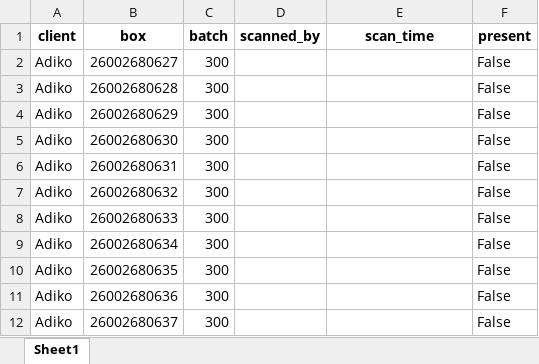
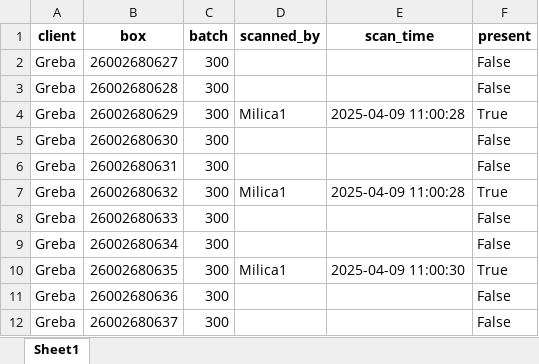
Before and after one commit to Ciglija/RW_Destroy, an Excel workbook: backend/reports/scanned_boxes_report.xlsx, sheet Sheet1, drawn as a sheet; values as stored, in another font and other column widths than the file's, no borders; the diff names each change by its address in the sheet, - before the commit and + after, or states it on an @@ line.

Commit message:
Client name getter route fix

```diff
--- a/backend/reports/scanned_boxes_report.xlsx (sheet Sheet1)
+++ b/backend/reports/scanned_boxes_report.xlsx (sheet Sheet1)
-A2:A12 (client): Adiko
+A2:A12 (client): Greba
-D4 (scanned_by): (empty)
+D4 (scanned_by): Milica1
-E4 (scan_time): (empty)
+E4 (scan_time): 2025-04-09 11:00:28
-F4 (present): False
+F4 (present): True
-D7 (scanned_by): (empty)
+D7 (scanned_by): Milica1
-E7 (scan_time): (empty)
+E7 (scan_time): 2025-04-09 11:00:28
-F7 (present): False
+F7 (present): True
-D10 (scanned_by): (empty)
+D10 (scanned_by): Milica1
-E10 (scan_time): (empty)
+E10 (scan_time): 2025-04-09 11:00:30
-F10 (present): False
+F10 (present): True
```
Also changed, not shown: backend/excel_files/boxes.xlsx, 4 other files.
